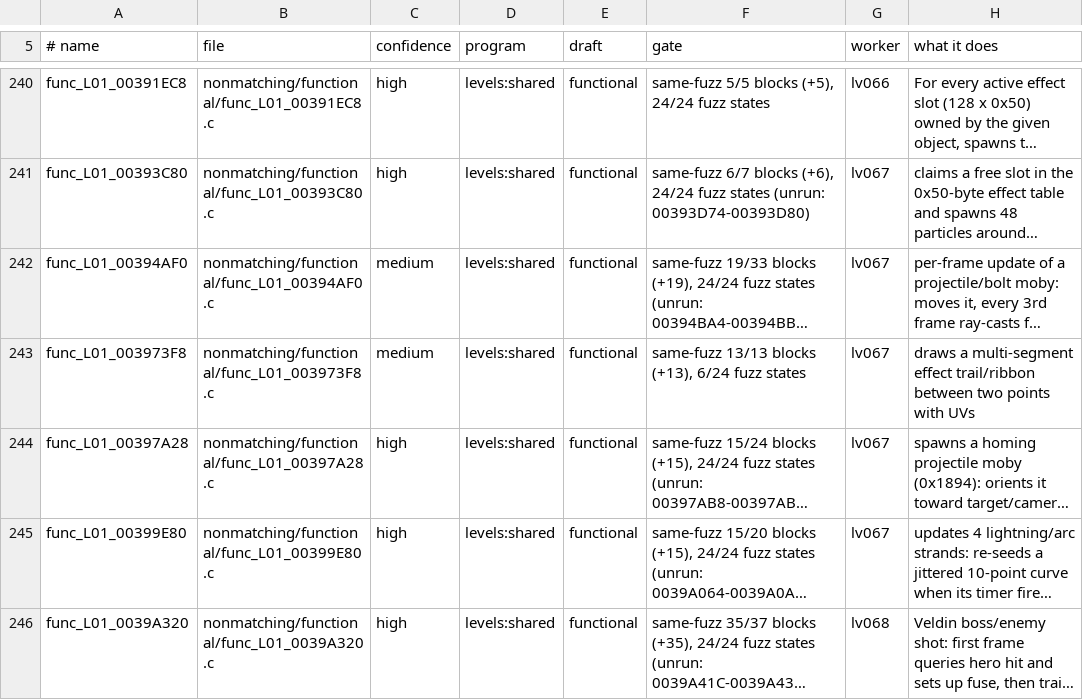
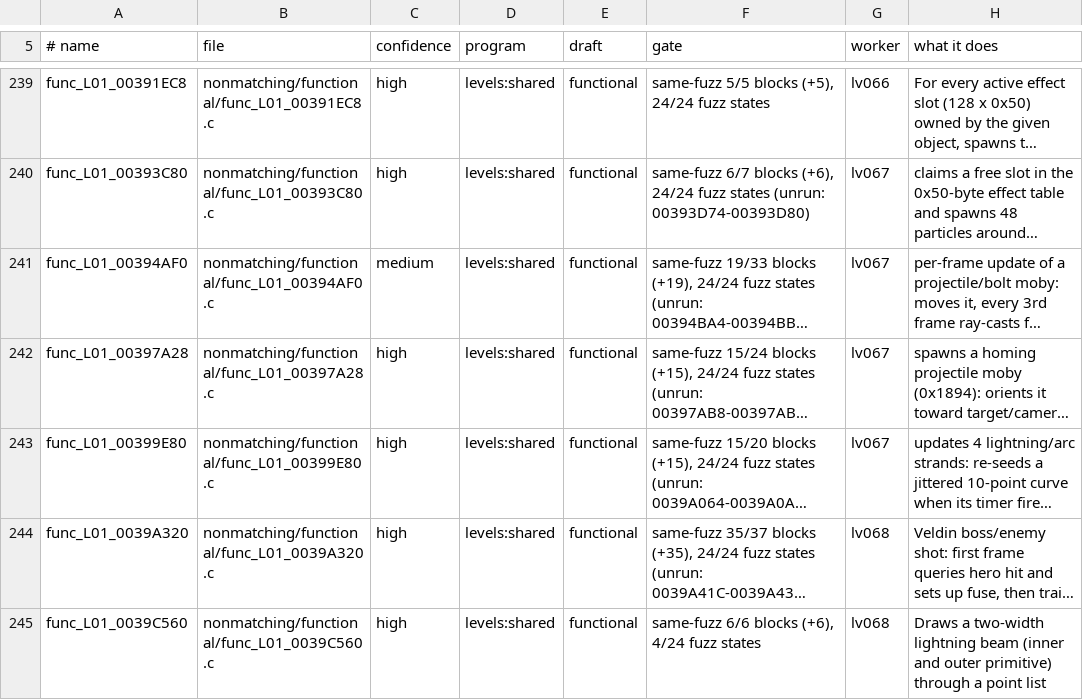
Before and after one commit to OpenRAC/rac3-decomp, a TSV file: nonmatching/functional.tsv, drawn as a sheet; only a part is shown, gaps mark what is left out; the shorter side is filled out with more unchanged rows; long unchanged cells end in …; the diff covers the shown part only; the diff names each change by its address in the sheet, - before the commit and + after, or states it on an @@ line.

Commit message:
feat(levels): match 5 functions in levels
- func_L01_003D0D48 (all 6 places; div.s nops 2 2; func_L01_003D22A8 takes the obj argument retail passes, unused)
- func_L01_003973F8 (all 34 places; ported from its twin func_L01_00310DB8)
- func_L01_0039AEB8 (all 44 places; ported from its twin func_L05_003BE190)
- func_L01_003088D8 (all 34 places; ported from its twin func_L01_00317440)
- func_L39_005756C0 (all 15 places; ported from its twin func_L01_003F02D8 with level 39's names; div.s nops 0 2 2)

```diff
--- a/nonmatching/functional.tsv
+++ b/nonmatching/functional.tsv
-row 243: func_L01_003973F8 | nonmatching/functional/func_L01_003973F8.c | medium | levels:shared | functional | same-fuzz 13/13 blocks (+13), 6/24 fuzz states | lv067 | draws a multi-segment effect trail/ribbon between two points with UVs
```
Also changed, not shown: 4 removed rows elsewhere in this file, 15 other files.
